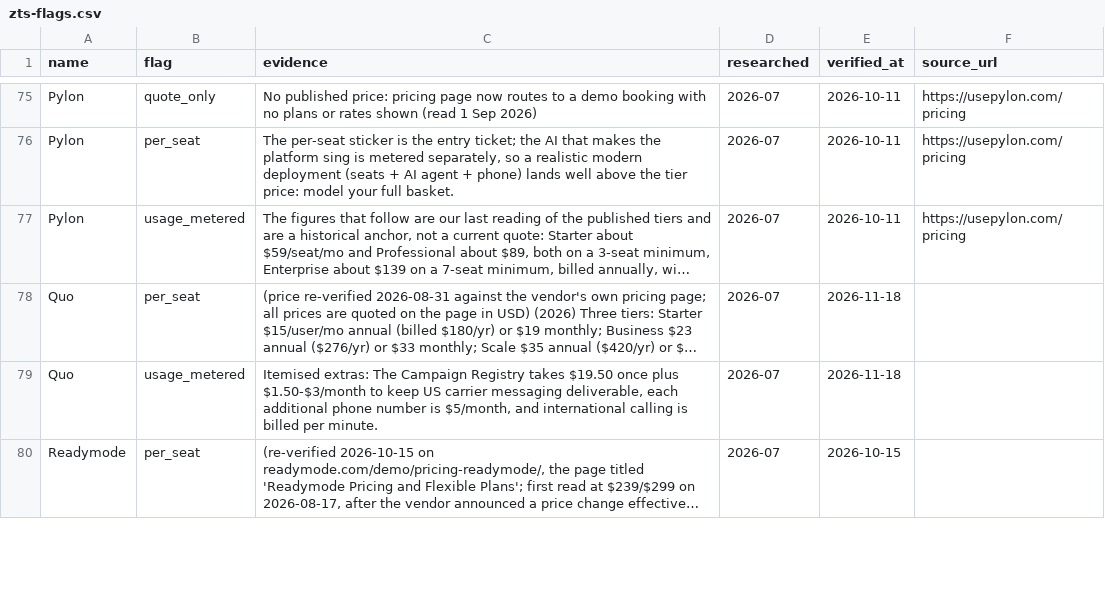
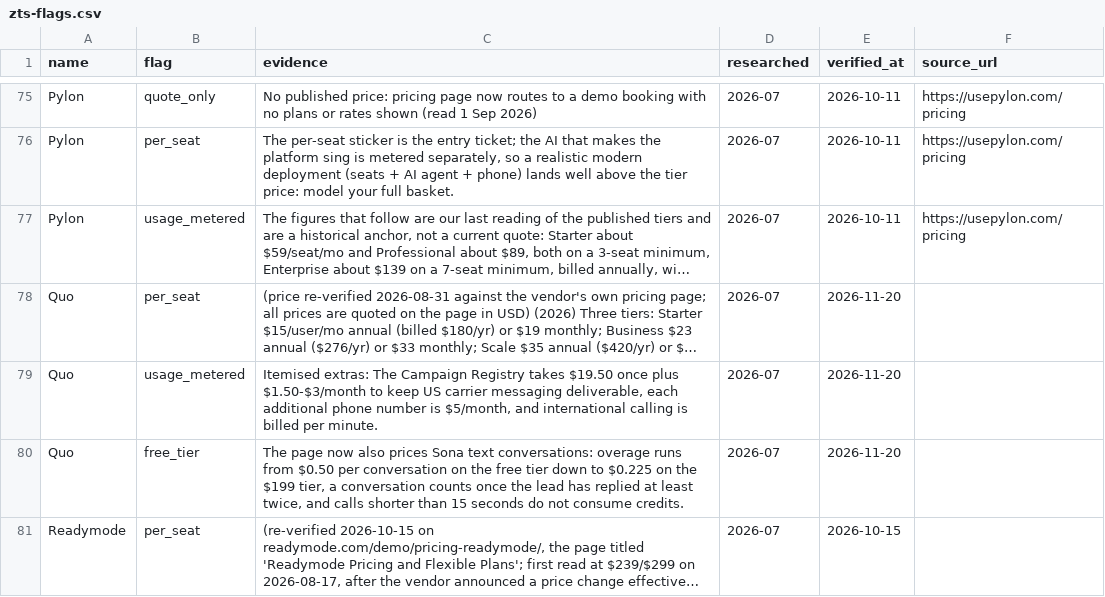
Before and after one commit to NewBegin-gif/zerotouchsupport, a CSV file: data/zts-flags.csv, drawn as a sheet; only a part is shown, gaps mark what is left out; long unchanged cells end in …; the diff covers the shown part only; the diff names each change by its address in the sheet, - before the commit and + after, or states it on an @@ line.

```diff
--- a/data/zts-flags.csv
+++ b/data/zts-flags.csv
-E78:E79 (verified_at): 2026-11-18
+E78:E79 (verified_at): 2026-11-20
+row 80: Quo | free_tier | The page now also prices Sona text conversations: overage runs from $0.50 per conversation on the free tier down to $0.225 on the $199 tier, a conversation counts once the lead has replied at least twice, and calls shorter than 15 seconds do not consume credits. | 2026-07 | 2026-11-20
```
Also changed, not shown: 7 edited cells elsewhere in this file, data/zts-tools.csv, 39 other files.
